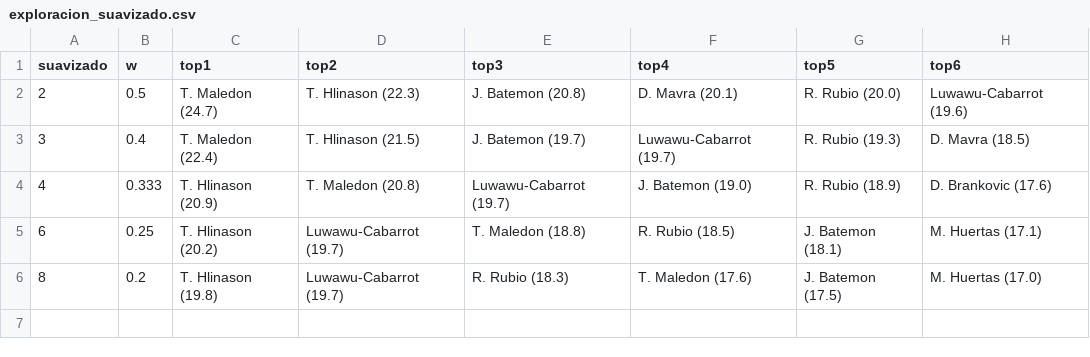
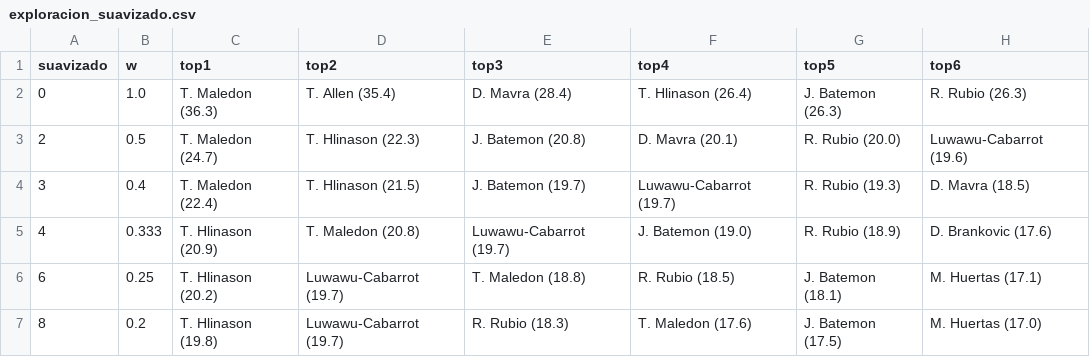
Before and after one commit to SarelaFolgar/supermanager-acb, a CSV file: data/procesado/exploracion_suavizado.csv, drawn as a sheet; the diff names each change by its address in the sheet, - before the commit and + after, or states it on an @@ line.

```diff
--- a/data/procesado/exploracion_suavizado.csv
+++ b/data/procesado/exploracion_suavizado.csv
+row 2: 0 | 1.0 | T. Maledon (36.3) | T. Allen (35.4) | D. Mavra (28.4) | T. Hlinason (26.4) | J. Batemon (26.3) | R. Rubio (26.3)
```
Also changed, not shown: data/mercado/mercado_2026-10-05.csv, data/mi_equipo/pareto.csv, 14 other files.
